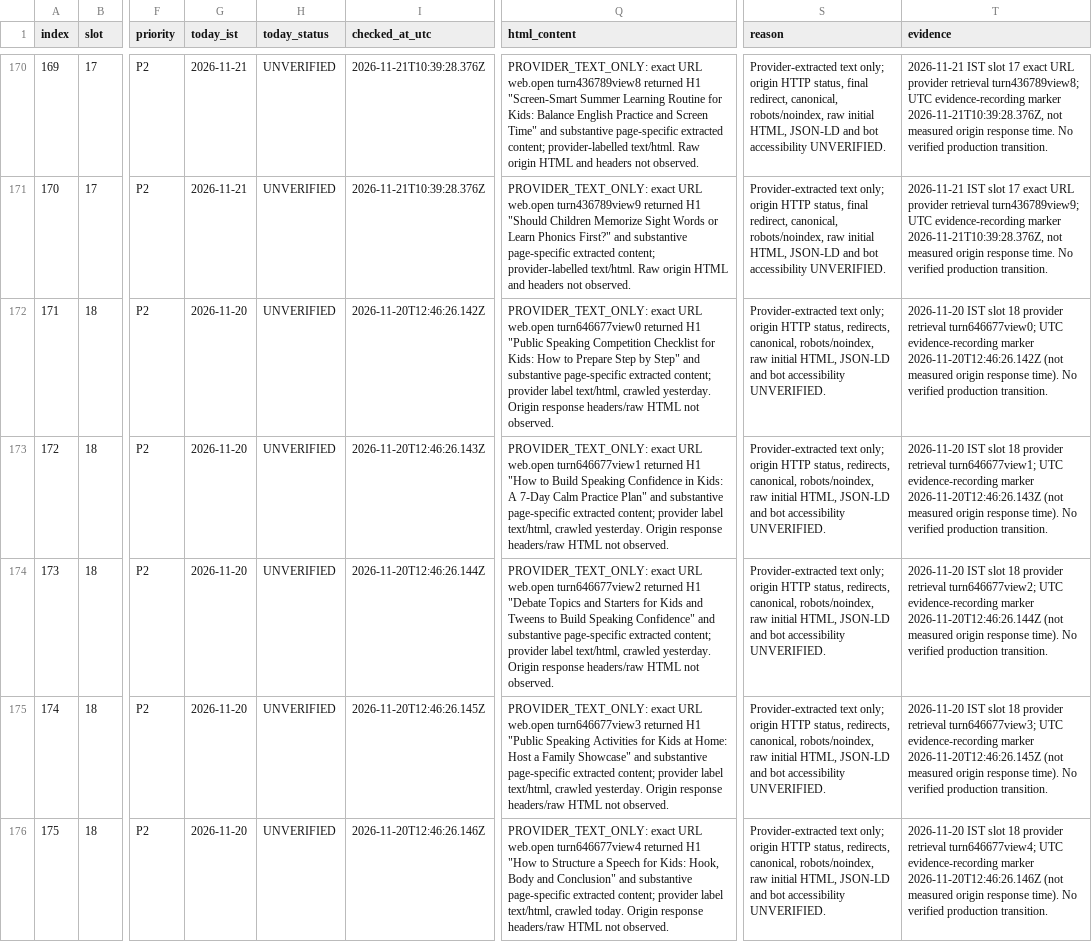
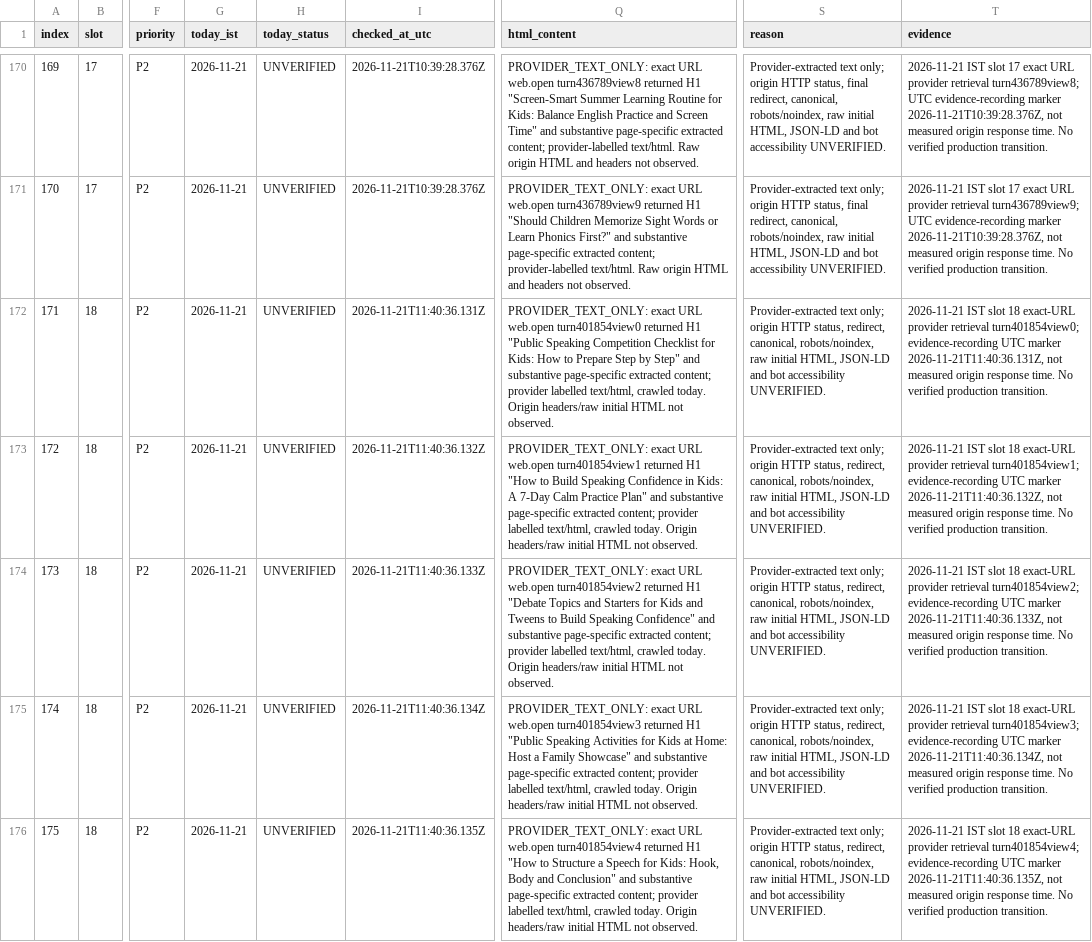
Before and after one commit to tinystepselearning-surya/tinysteps-react-v1, a CSV file: docs/seo/rolling-public-health/MASTER_URL_TRACKER.csv, drawn as a sheet; only a part is shown, gaps mark what is left out; the diff covers the shown part only; the diff names each change by its address in the sheet, - before the commit and + after, or states it on an @@ line.

Commit message:
audit: record 2026-11-21 slot 18 provider retrieval evidence

```diff
--- a/docs/seo/rolling-public-health/MASTER_URL_TRACKER.csv
+++ b/docs/seo/rolling-public-health/MASTER_URL_TRACKER.csv
-G172:G176 (today_ist): 2026-11-20
+G172:G176 (today_ist): 2026-11-21
-I172 (checked_at_utc): 2026-11-20T12:46:26.142Z
+I172 (checked_at_utc): 2026-11-21T11:40:36.131Z
-Q172 (html_content): …URL web.open turn646677view0 returned H1 "Public Speaking Competition Checklist for Kids: How to Prepare Step by Step" and substantive page-specific extracted content; provider label text/html, crawled yesterday. Origin response headers/raw HTML not…
+Q172 (html_content): …URL web.open turn401854view0 returned H1 "Public Speaking Competition Checklist for Kids: How to Prepare Step by Step" and substantive page-specific extracted content; provider labelled text/html, crawled today. Origin headers/raw initial HTML not…
-S172:S176 (reason): …HTTP status, redirects, canonical, robots/noindex,…
+S172:S176 (reason): …HTTP status, redirect, canonical, robots/noindex,…
-T172 (evidence): 2026-11-20 IST slot 18 provider retrieval turn646677view0; UTC evidence-recording marker 2026-11-20T12:46:26.142Z (not measured origin response time). No verified…
+T172 (evidence): 2026-11-21 IST slot 18 exact-URL provider retrieval turn401854view0; evidence-recording UTC marker 2026-11-21T11:40:36.131Z, not measured origin response time. No verified…
-I173 (checked_at_utc): 2026-11-20T12:46:26.143Z
+I173 (checked_at_utc): 2026-11-21T11:40:36.132Z
-Q173 (html_content): …URL web.open turn646677view1 returned H1 "How to Build Speaking Confidence in Kids: A 7-Day Calm Practice Plan" and substantive page-specific extracted content; provider label text/html, crawled yesterday. Origin response headers/raw HTML not…
+Q173 (html_content): …URL web.open turn401854view1 returned H1 "How to Build Speaking Confidence in Kids: A 7-Day Calm Practice Plan" and substantive page-specific extracted content; provider labelled text/html, crawled today. Origin headers/raw initial HTML not…
-T173 (evidence): 2026-11-20 IST slot 18 provider retrieval turn646677view1; UTC evidence-recording marker 2026-11-20T12:46:26.143Z (not measured origin response time). No verified…
+T173 (evidence): 2026-11-21 IST slot 18 exact-URL provider retrieval turn401854view1; evidence-recording UTC marker 2026-11-21T11:40:36.132Z, not measured origin response time. No verified…
-I174 (checked_at_utc): 2026-11-20T12:46:26.144Z
+I174 (checked_at_utc): 2026-11-21T11:40:36.133Z
-Q174 (html_content): …URL web.open turn646677view2 returned H1 "Debate Topics and Starters for Kids and Tweens to Build Speaking Confidence" and substantive page-specific extracted content; provider label text/html, crawled yesterday. Origin response headers/raw HTML not…
+Q174 (html_content): …URL web.open turn401854view2 returned H1 "Debate Topics and Starters for Kids and Tweens to Build Speaking Confidence" and substantive page-specific extracted content; provider labelled text/html, crawled today. Origin headers/raw initial HTML not…
-T174 (evidence): 2026-11-20 IST slot 18 provider retrieval turn646677view2; UTC evidence-recording marker 2026-11-20T12:46:26.144Z (not measured origin response time). No verified…
+T174 (evidence): 2026-11-21 IST slot 18 exact-URL provider retrieval turn401854view2; evidence-recording UTC marker 2026-11-21T11:40:36.133Z, not measured origin response time. No verified…
-I175 (checked_at_utc): 2026-11-20T12:46:26.145Z
+I175 (checked_at_utc): 2026-11-21T11:40:36.134Z
-Q175 (html_content): …URL web.open turn646677view3 returned H1 "Public Speaking Activities for Kids at Home: Host a Family Showcase" and substantive page-specific extracted content; provider label text/html, crawled yesterday. Origin response headers/raw HTML not…
+Q175 (html_content): …URL web.open turn401854view3 returned H1 "Public Speaking Activities for Kids at Home: Host a Family Showcase" and substantive page-specific extracted content; provider labelled text/html, crawled today. Origin headers/raw initial HTML not…
-T175 (evidence): 2026-11-20 IST slot 18 provider retrieval turn646677view3; UTC evidence-recording marker 2026-11-20T12:46:26.145Z (not measured origin response time). No verified…
+T175 (evidence): 2026-11-21 IST slot 18 exact-URL provider retrieval turn401854view3; evidence-recording UTC marker 2026-11-21T11:40:36.134Z, not measured origin response time. No verified…
-I176 (checked_at_utc): 2026-11-20T12:46:26.146Z
+I176 (checked_at_utc): 2026-11-21T11:40:36.135Z
-Q176 (html_content): …URL web.open turn646677view4 returned H1 "How to Structure a Speech for Kids: Hook, Body and Conclusion" and substantive page-specific extracted content; provider label text/html, crawled today. Origin response headers/raw HTML not…
+Q176 (html_content): …URL web.open turn401854view4 returned H1 "How to Structure a Speech for Kids: Hook, Body and Conclusion" and substantive page-specific extracted content; provider labelled text/html, crawled today. Origin headers/raw initial HTML not…
-T176 (evidence): 2026-11-20 IST slot 18 provider retrieval turn646677view4; UTC evidence-recording marker 2026-11-20T12:46:26.146Z (not measured origin response time). No verified…
+T176 (evidence): 2026-11-21 IST slot 18 exact-URL provider retrieval turn401854view4; evidence-recording UTC marker 2026-11-21T11:40:36.135Z, not measured origin response time. No verified…
```
Also changed, not shown: 25 edited cells elsewhere in this file.
